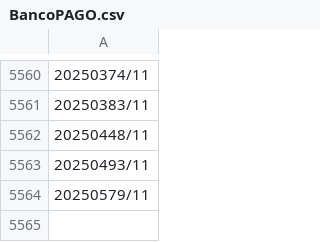
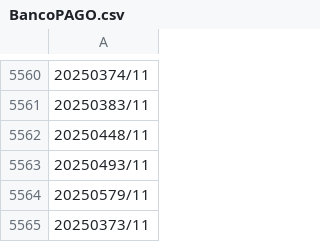
Before and after one commit to GiovanePauloPedroski/AcaoEntreAmigos2025, a CSV file: BancoPAGO.csv, drawn as a sheet; only a part is shown, gaps mark what is left out; the diff names each change by its address in the sheet, - before the commit and + after, or states it on an @@ line.

Commit message:
Atualização automática do BancoPAGO.csv

```diff
--- a/BancoPAGO.csv
+++ b/BancoPAGO.csv
+row 5565: 20250373/11
```
